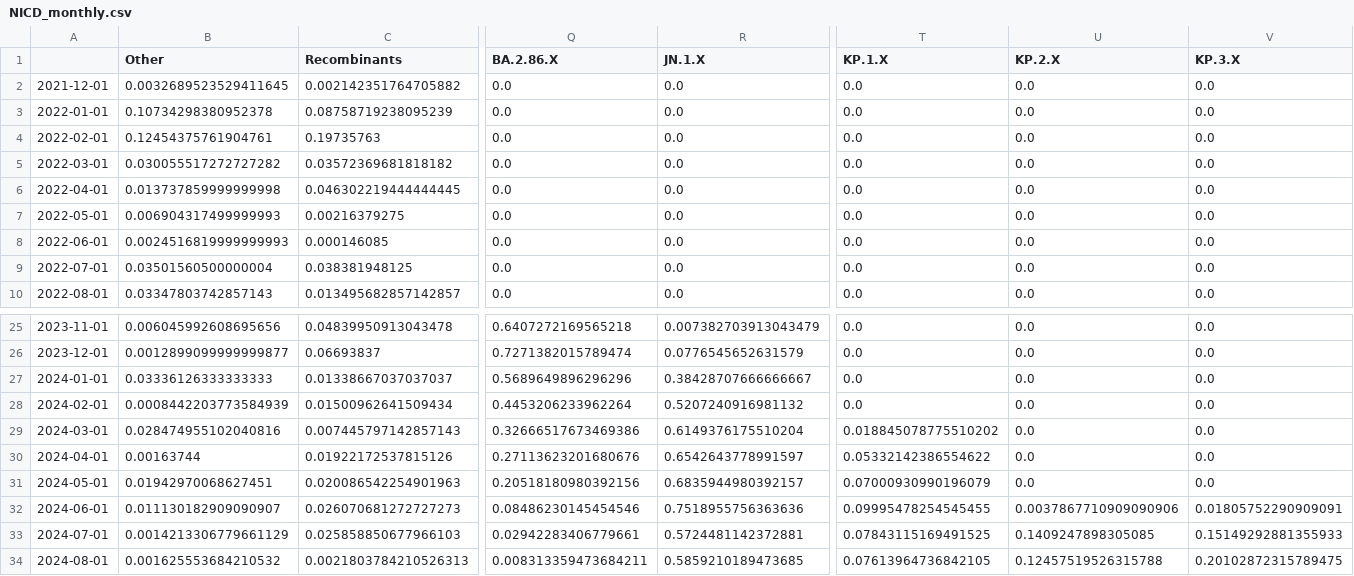
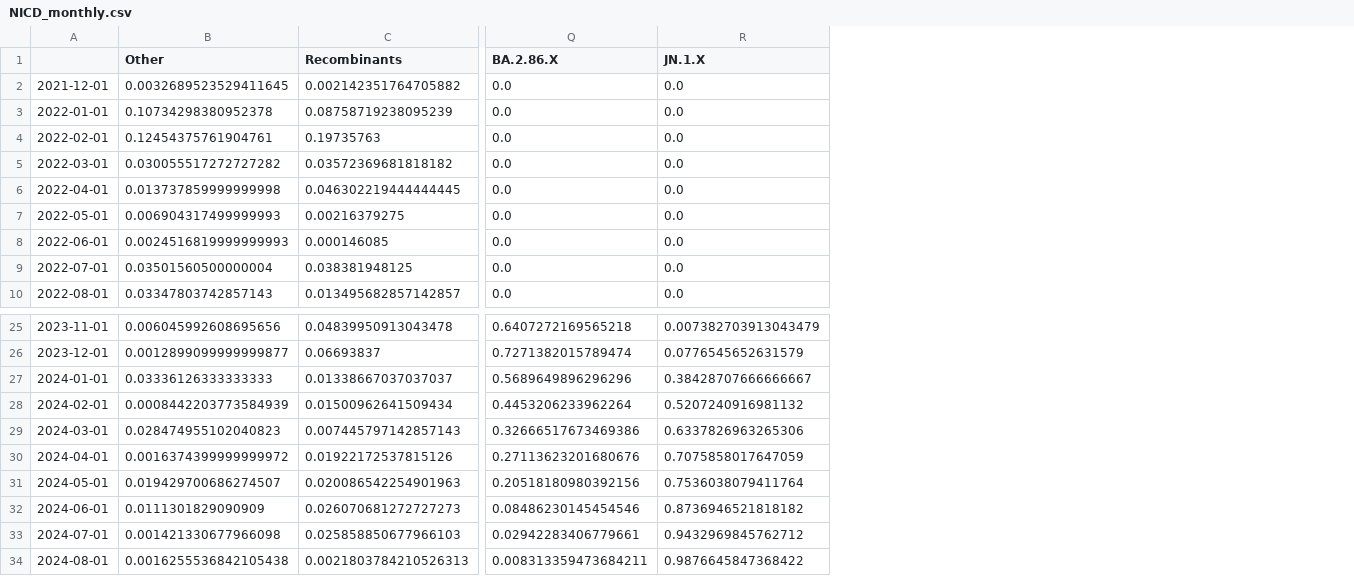
Before and after one commit to NICD-Wastewater-Genomics/NICD-Dash-Data, a CSV file: NICD_monthly.csv, drawn as a sheet; only a part is shown, gaps mark what is left out; the diff names each change by its address in the sheet, - before the commit and + after, or states it on an @@ line.

```diff
--- a/NICD_monthly.csv
+++ b/NICD_monthly.csv
-column T (KP.1.X), rows 2-10: all 0.0; rows 25-34: 0.0 | 0.0 | 0.0 | 0.0 | 0.018845078775510202 | 0.05332142386554622 | 0.07000930990196079 | 0.09995478254545455 | 0.07843115169491525 | 0.07613964736842105
-column U (KP.2.X), rows 2-10: all 0.0; rows 25-34: 0.0 | 0.0 | 0.0 | 0.0 | 0.0 | 0.0 | 0.0 | 0.0037867710909090906 | 0.1409247898305085 | 0.12457519526315788
-column V (KP.3.X), rows 2-10: all 0.0; rows 25-34: 0.0 | 0.0 | 0.0 | 0.0 | 0.0 | 0.0 | 0.0 | 0.01805752290909091 | 0.15149292881355933 | 0.20102872315789475
-B29 (Other): 0.028474955102040816
+B29 (Other): 0.028474955102040823
-R29 (JN.1.X): 0.6149376175510204
+R29 (JN.1.X): 0.6337826963265306
-B30 (Other): 0.00163744
+B30 (Other): 0.0016374399999999972
-R30 (JN.1.X): 0.6542643778991597
+R30 (JN.1.X): 0.7075858017647059
-B31 (Other): 0.01942970068627451
+B31 (Other): 0.019429700686274507
-R31 (JN.1.X): 0.6835944980392157
+R31 (JN.1.X): 0.7536038079411764
-B32 (Other): 0.011130182909090907
+B32 (Other): 0.0111301829090909
-R32 (JN.1.X): 0.7518955756363636
+R32 (JN.1.X): 0.8736946521818182
-B33 (Other): 0.0014213306779661129
+B33 (Other): 0.001421330677966098
-R33 (JN.1.X): 0.5724481142372881
+R33 (JN.1.X): 0.9432969845762712
-B34 (Other): 0.001625553684210532
+B34 (Other): 0.0016255536842105438
-R34 (JN.1.X): 0.5859210189473685
+R34 (JN.1.X): 0.9876645847368422
```
Also changed, not shown: merged_data.tsv, 7 other files.
